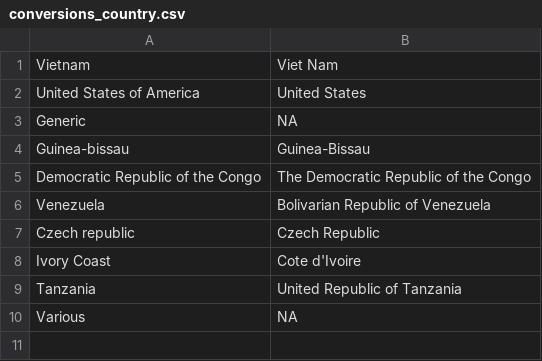
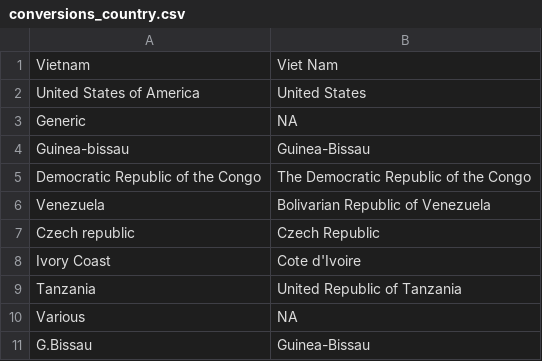
Before and after one commit to GlobAllomeTree/GlobAllomeTree, a CSV file: globallometree/apps/api/resources/conversions_country.csv, drawn as a sheet.

Commit message:
country conversion

```diff
--- a/globallometree/apps/api/resources/conversions_country.csv
+++ b/globallometree/apps/api/resources/conversions_country.csv
@@ -10 +10,2 @@ Tanzania;United Republic of Tanzania
 Various;NA
+G.Bissau;Guinea-Bissau
```
